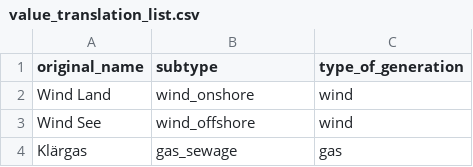
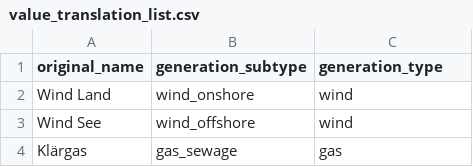
Before and after one commit to Open-Power-System-Data/renewable_power_plants, a CSV file: input/value_translation_list.csv, drawn as a sheet; only a part is shown.

```diff
--- a/input/value_translation_list.csv
+++ b/input/value_translation_list.csv
@@ -1,2 +1,2 @@
-original_name;subtype;type_of_generation
+original_name;generation_subtype;generation_type
 Wind Land;wind_onshore;wind
```
Also changed, not shown: input/column_translation_list.csv, 1 other file.
